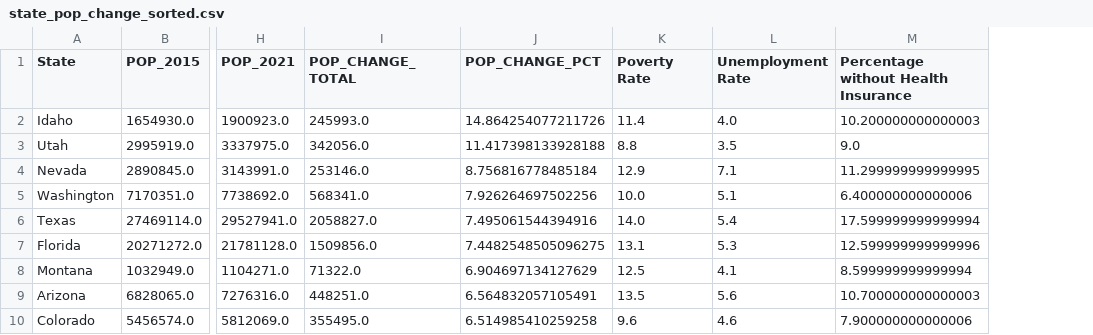
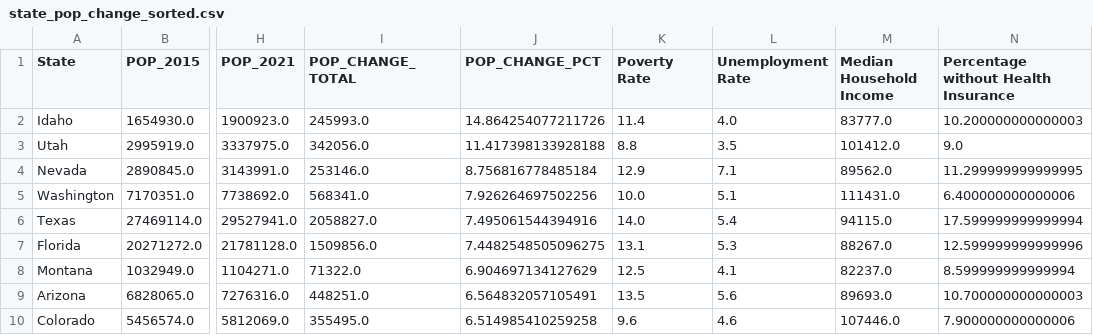
Before and after one commit to megangoode3/Group_Project_1, a CSV file: Census_data/state_pop_change_sorted.csv, drawn as a sheet; only a part is shown, gaps mark what is left out; the diff names each change by its address in the sheet, - before the commit and + after, or states it on an @@ line.

```diff
--- a/Census_data/state_pop_change_sorted.csv
+++ b/Census_data/state_pop_change_sorted.csv
+column M (Median Household Income), rows 2-10: 83777.0 | 101412.0 | 89562.0 | 111431.0 | 94115.0 | 88267.0 | 82237.0 | 89693.0 | 107446.0
```
Also changed, not shown: Census_data/state_without_in.csv, 22 other files.
